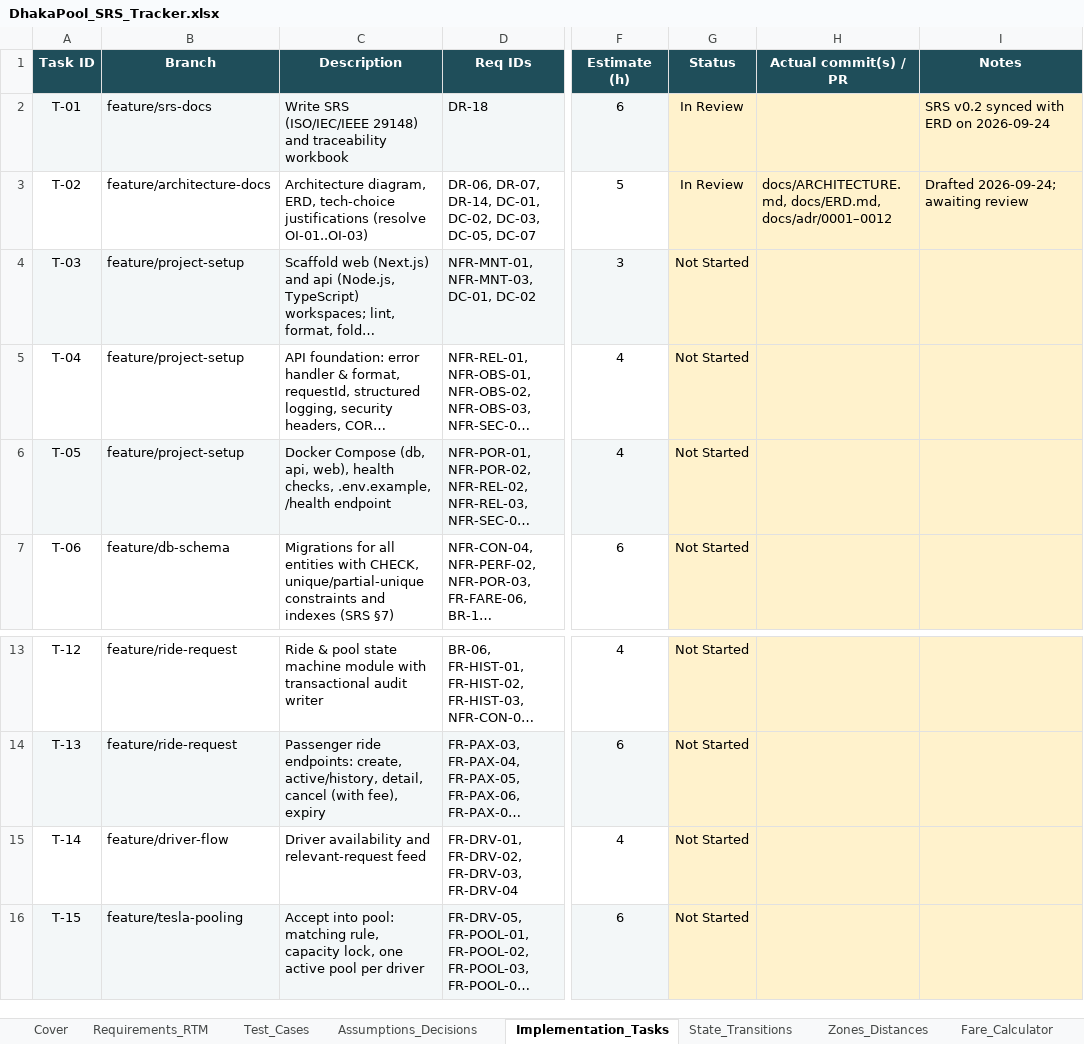
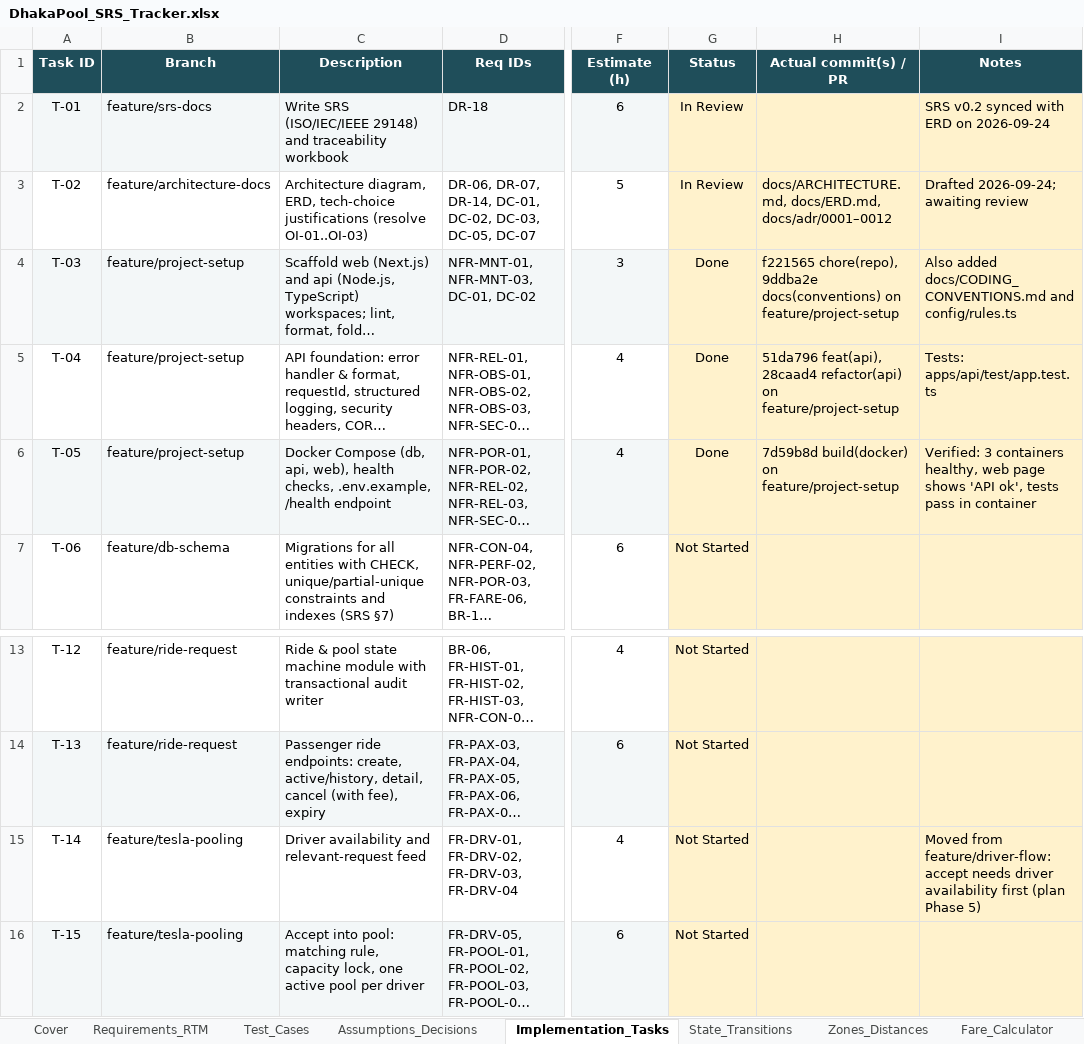
Before and after one commit to MahadiAhmed0/DhakaPool---Ride-Pooling-Shared-Fare-Platform, an Excel workbook: docs/DhakaPool_SRS_Tracker.xlsx, sheet Implementation_Tasks, drawn as a sheet; only a part is shown, gaps mark what is left out; long unchanged cells end in …; values as stored, in another font and other column widths than the file's, no borders; conditional formats not drawn; the diff names each change by its address in the sheet, - before the commit and + after, or states it on an @@ line.

Commit message:
docs: sync architecture, ERD and tracker with the project setup
Point ARCHITECTURE at SRS v0.3 and record what the setup introduced:
config/rules.ts and logger.ts in the repository layout, Node-based
container health checks on node:24-bookworm-slim images, and the
DB_PORT variable. Correct the ERD revision note to 15 tables.

Tracker: mark T-03 to T-05 done with commit evidence, update the
requirements they implement, record TC-34 as partially written, and
move T-14 to feature/tesla-pooling (accept needs driver availability).

```diff
--- a/docs/DhakaPool_SRS_Tracker.xlsx (sheet Implementation_Tasks)
+++ b/docs/DhakaPool_SRS_Tracker.xlsx (sheet Implementation_Tasks)
-G4:G6 (Status): Not Started
+G4:G6 (Status): Done
-H4 (Actual commit(s) / PR): (empty)
+H4 (Actual commit(s) / PR): f221565 chore(repo), 9ddba2e docs(conventions) on feature/project-setup
-I4 (Notes): (empty)
+I4 (Notes): Also added docs/CODING_CONVENTIONS.md and config/rules.ts
-H5 (Actual commit(s) / PR): (empty)
+H5 (Actual commit(s) / PR): 51da796 feat(api), 28caad4 refactor(api) on feature/project-setup
-I5 (Notes): (empty)
+I5 (Notes): Tests: apps/api/test/app.test.ts
-H6 (Actual commit(s) / PR): (empty)
+H6 (Actual commit(s) / PR): 7d59b8d build(docker) on feature/project-setup
-I6 (Notes): (empty)
+I6 (Notes): Verified: 3 containers healthy, web page shows 'API ok', tests pass in container
-B15 (Branch): feature/driver-flow
+B15 (Branch): feature/tesla-pooling
-I15 (Notes): (empty)
+I15 (Notes): Moved from feature/driver-flow: accept needs driver availability first (plan Phase 5)
```
Also changed, not shown: sheet Requirements_RTM, sheet Test_Cases, sheet Cover, 2 other files.
